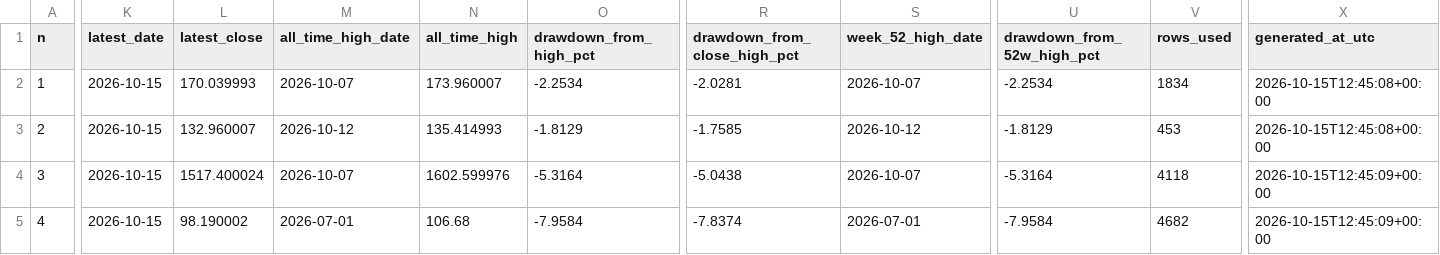
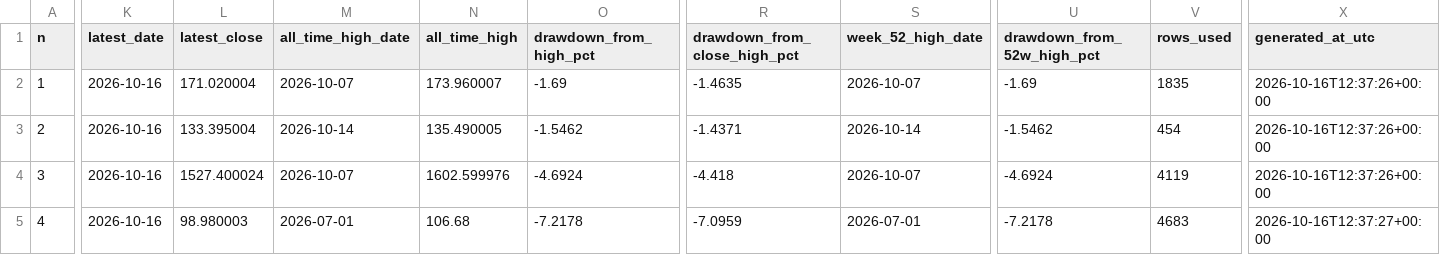
Before and after one commit to miemail1234-boop/Codici1, a CSV file: finance-drawdown/results/all_drawdowns.csv, drawn as a sheet; only a part is shown, gaps mark what is left out; the diff covers the shown part only; the diff names each change by its address in the sheet, - before the commit and + after, or states it on an @@ line.

```diff
--- a/finance-drawdown/results/all_drawdowns.csv
+++ b/finance-drawdown/results/all_drawdowns.csv
-K2:K5 (latest_date): 2026-10-15
+K2:K5 (latest_date): 2026-10-16
-L2 (latest_close): 170.039993
+L2 (latest_close): 171.020004
-O2 (drawdown_from_high_pct): -2.2534
+O2 (drawdown_from_high_pct): -1.69
-R2 (drawdown_from_close_high_pct): -2.0281
+R2 (drawdown_from_close_high_pct): -1.4635
-U2 (drawdown_from_52w_high_pct): -2.2534
+U2 (drawdown_from_52w_high_pct): -1.69
-V2 (rows_used): 1834
+V2 (rows_used): 1835
-X2:X3 (generated_at_utc): 2026-10-15T12:45:08+00:00
+X2:X3 (generated_at_utc): 2026-10-16T12:37:26+00:00
-L3 (latest_close): 132.960007
+L3 (latest_close): 133.395004
-M3 (all_time_high_date): 2026-10-12
+M3 (all_time_high_date): 2026-10-14
-N3 (all_time_high): 135.414993
+N3 (all_time_high): 135.490005
-O3 (drawdown_from_high_pct): -1.8129
+O3 (drawdown_from_high_pct): -1.5462
-R3 (drawdown_from_close_high_pct): -1.7585
+R3 (drawdown_from_close_high_pct): -1.4371
-S3 (week_52_high_date): 2026-10-12
+S3 (week_52_high_date): 2026-10-14
-U3 (drawdown_from_52w_high_pct): -1.8129
+U3 (drawdown_from_52w_high_pct): -1.5462
-V3 (rows_used): 453
+V3 (rows_used): 454
-L4 (latest_close): 1517.400024
+L4 (latest_close): 1527.400024
-O4 (drawdown_from_high_pct): -5.3164
+O4 (drawdown_from_high_pct): -4.6924
-R4 (drawdown_from_close_high_pct): -5.0438
+R4 (drawdown_from_close_high_pct): -4.418
-U4 (drawdown_from_52w_high_pct): -5.3164
+U4 (drawdown_from_52w_high_pct): -4.6924
-V4 (rows_used): 4118
+V4 (rows_used): 4119
-X4 (generated_at_utc): 2026-10-15T12:45:09+00:00
+X4 (generated_at_utc): 2026-10-16T12:37:26+00:00
-L5 (latest_close): 98.190002
+L5 (latest_close): 98.980003
-O5 (drawdown_from_high_pct): -7.9584
+O5 (drawdown_from_high_pct): -7.2178
-R5 (drawdown_from_close_high_pct): -7.8374
+R5 (drawdown_from_close_high_pct): -7.0959
-U5 (drawdown_from_52w_high_pct): -7.9584
+U5 (drawdown_from_52w_high_pct): -7.2178
-V5 (rows_used): 4682
+V5 (rows_used): 4683
-X5 (generated_at_utc): 2026-10-15T12:45:09+00:00
+X5 (generated_at_utc): 2026-10-16T12:37:27+00:00
```
Also changed, not shown: 156 edited cells elsewhere in this file, finance-drawdown/results/latest_drawdown.csv, 4 other files.
